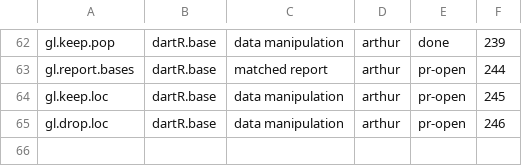
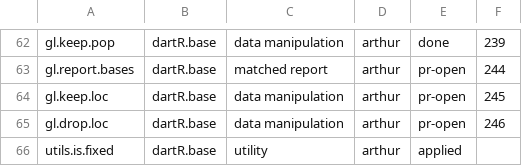
Before and after one commit to green-striped-gecko/dartR.base, a CSV file: function-review/manifest.csv, drawn as a sheet; only a part is shown, gaps mark what is left out.

```diff
--- a/function-review/manifest.csv
+++ b/function-review/manifest.csv
@@ -65 +65,2 @@ gl.keep.loc,dartR.base,data manipulation,arthur,pr-open,245
 gl.drop.loc,dartR.base,data manipulation,arthur,pr-open,246
+utils.is.fixed,dartR.base,utility,arthur,applied,
```
Also changed, not shown: 5 other files.
